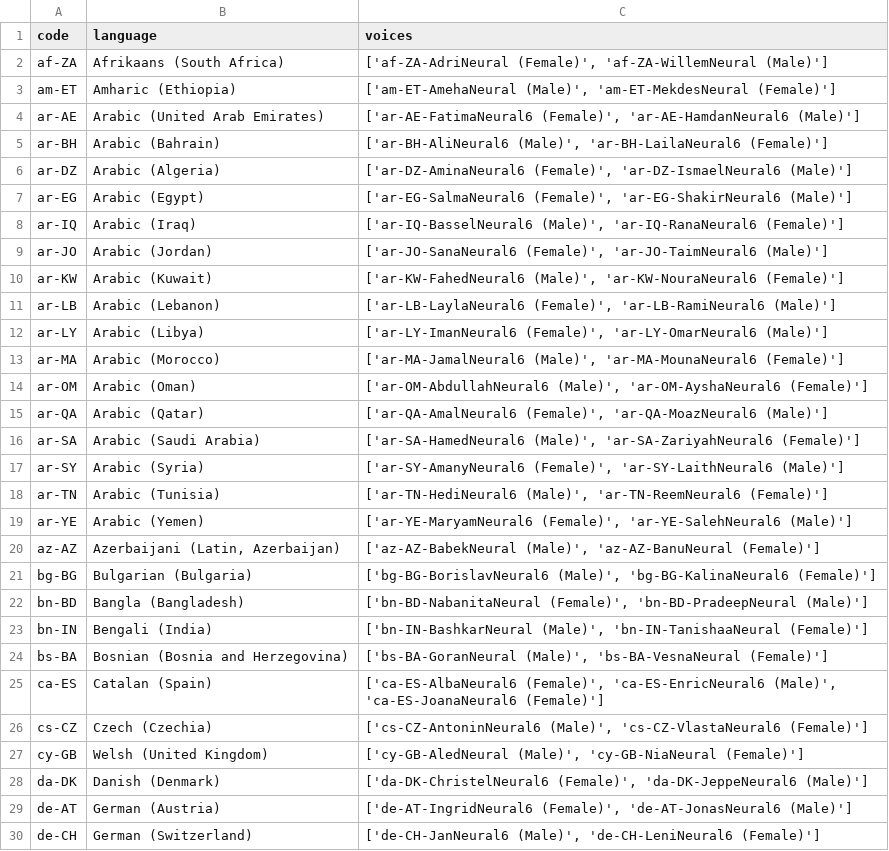
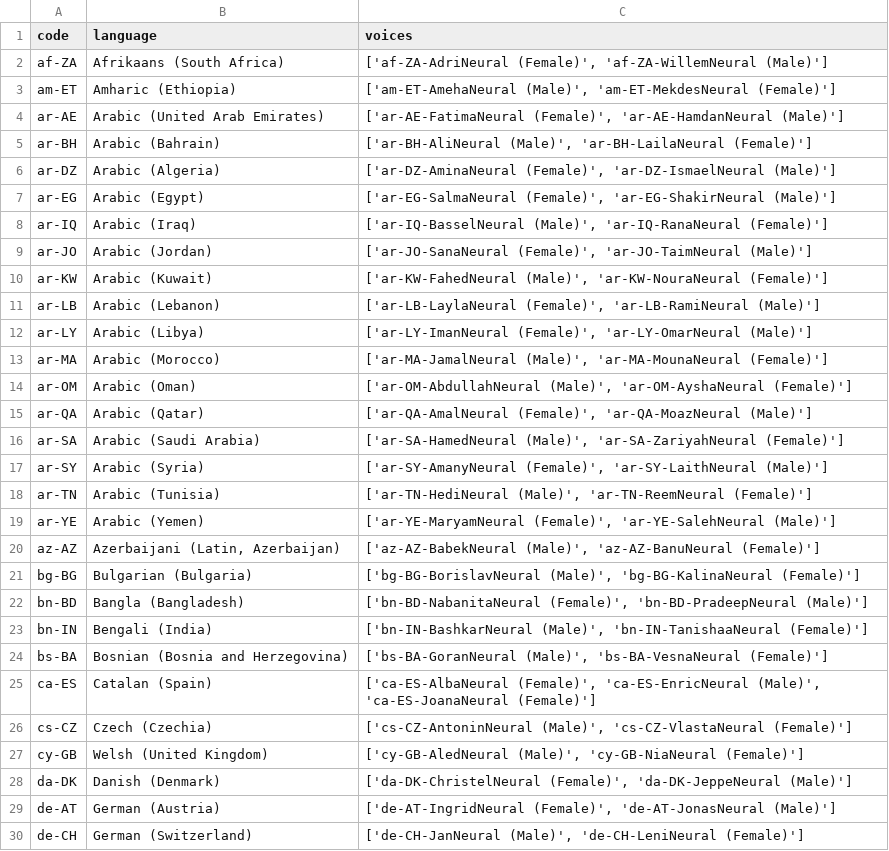
Before and after one commit to DannyAlas/auto-dub, a CSV file: api/src/LANGUAGES/MS_LANGUAGES.csv, drawn as a sheet; only a part is shown; the diff covers the shown part only.

```diff
--- a/api/src/LANGUAGES/MS_LANGUAGES.csv
+++ b/api/src/LANGUAGES/MS_LANGUAGES.csv
@@ -3,20 +3,20 @@ af-ZA,Afrikaans (South Africa),"['af-ZA-AdriNeural (Female)', 'af-ZA-WillemNeura
 am-ET,Amharic (Ethiopia),"['am-ET-AmehaNeural (Male)', 'am-ET-MekdesNeural (Female)']"
-ar-AE,Arabic (United Arab Emirates),"['ar-AE-FatimaNeural6 (Female)', 'ar-AE-HamdanNeural6 (Male)']"
-ar-BH,Arabic (Bahrain),"['ar-BH-AliNeural6 (Male)', 'ar-BH-LailaNeural6 (Female)']"
-ar-DZ,Arabic (Algeria),"['ar-DZ-AminaNeural6 (Female)', 'ar-DZ-IsmaelNeural6 (Male)']"
-ar-EG,Arabic (Egypt),"['ar-EG-SalmaNeural6 (Female)', 'ar-EG-ShakirNeural6 (Male)']"
-ar-IQ,Arabic (Iraq),"['ar-IQ-BasselNeural6 (Male)', 'ar-IQ-RanaNeural6 (Female)']"
-ar-JO,Arabic (Jordan),"['ar-JO-SanaNeural6 (Female)', 'ar-JO-TaimNeural6 (Male)']"
-ar-KW,Arabic (Kuwait),"['ar-KW-FahedNeural6 (Male)', 'ar-KW-NouraNeural6 (Female)']"
-ar-LB,Arabic (Lebanon),"['ar-LB-LaylaNeural6 (Female)', 'ar-LB-RamiNeural6 (Male)']"
-ar-LY,Arabic (Libya),"['ar-LY-ImanNeural6 (Female)', 'ar-LY-OmarNeural6 (Male)']"
-ar-MA,Arabic (Morocco),"['ar-MA-JamalNeural6 (Male)', 'ar-MA-MounaNeural6 (Female)']"
-ar-OM,Arabic (Oman),"['ar-OM-AbdullahNeural6 (Male)', 'ar-OM-AyshaNeural6 (Female)']"
-ar-QA,Arabic (Qatar),"['ar-QA-AmalNeural6 (Female)', 'ar-QA-MoazNeural6 (Male)']"
-ar-SA,Arabic (Saudi Arabia),"['ar-SA-HamedNeural6 (Male)', 'ar-SA-ZariyahNeural6 (Female)']"
-ar-SY,Arabic (Syria),"['ar-SY-AmanyNeural6 (Female)', 'ar-SY-LaithNeural6 (Male)']"
-ar-TN,Arabic (Tunisia),"['ar-TN-HediNeural6 (Male)', 'ar-TN-ReemNeural6 (Female)']"
-ar-YE,Arabic (Yemen),"['ar-YE-MaryamNeural6 (Female)', 'ar-YE-SalehNeural6 (Male)']"
+ar-AE,Arabic (United Arab Emirates),"['ar-AE-FatimaNeural (Female)', 'ar-AE-HamdanNeural (Male)']"
+ar-BH,Arabic (Bahrain),"['ar-BH-AliNeural (Male)', 'ar-BH-LailaNeural (Female)']"
+ar-DZ,Arabic (Algeria),"['ar-DZ-AminaNeural (Female)', 'ar-DZ-IsmaelNeural (Male)']"
+ar-EG,Arabic (Egypt),"['ar-EG-SalmaNeural (Female)', 'ar-EG-ShakirNeural (Male)']"
+ar-IQ,Arabic (Iraq),"['ar-IQ-BasselNeural (Male)', 'ar-IQ-RanaNeural (Female)']"
+ar-JO,Arabic (Jordan),"['ar-JO-SanaNeural (Female)', 'ar-JO-TaimNeural (Male)']"
+ar-KW,Arabic (Kuwait),"['ar-KW-FahedNeural (Male)', 'ar-KW-NouraNeural (Female)']"
+ar-LB,Arabic (Lebanon),"['ar-LB-LaylaNeural (Female)', 'ar-LB-RamiNeural (Male)']"
+ar-LY,Arabic (Libya),"['ar-LY-ImanNeural (Female)', 'ar-LY-OmarNeural (Male)']"
+ar-MA,Arabic (Morocco),"['ar-MA-JamalNeural (Male)', 'ar-MA-MounaNeural (Female)']"
+ar-OM,Arabic (Oman),"['ar-OM-AbdullahNeural (Male)', 'ar-OM-AyshaNeural (Female)']"
+ar-QA,Arabic (Qatar),"['ar-QA-AmalNeural (Female)', 'ar-QA-MoazNeural (Male)']"
+ar-SA,Arabic (Saudi Arabia),"['ar-SA-HamedNeural (Male)', 'ar-SA-ZariyahNeural (Female)']"
+ar-SY,Arabic (Syria),"['ar-SY-AmanyNeural (Female)', 'ar-SY-LaithNeural (Male)']"
+ar-TN,Arabic (Tunisia),"['ar-TN-HediNeural (Male)', 'ar-TN-ReemNeural (Female)']"
+ar-YE,Arabic (Yemen),"['ar-YE-MaryamNeural (Female)', 'ar-YE-SalehNeural (Male)']"
 az-AZ,"Azerbaijani (Latin, Azerbaijan)","['az-AZ-BabekNeural (Male)', 'az-AZ-BanuNeural (Female)']"
-bg-BG,Bulgarian (Bulgaria),"['bg-BG-BorislavNeural6 (Male)', 'bg-BG-KalinaNeural6 (Female)']"
+bg-BG,Bulgarian (Bulgaria),"['bg-BG-BorislavNeural (Male)', 'bg-BG-KalinaNeural (Female)']"
 bn-BD,Bangla (Bangladesh),"['bn-BD-NabanitaNeural (Female)', 'bn-BD-PradeepNeural (Male)']"
@@ -24,7 +24,7 @@ bn-IN,Bengali (India),"['bn-IN-BashkarNeural (Male)', 'bn-IN-TanishaaNeural (Fem
 bs-BA,Bosnian (Bosnia and Herzegovina),"['bs-BA-GoranNeural (Male)', 'bs-BA-VesnaNeural (Female)']"
-ca-ES,Catalan (Spain),"['ca-ES-AlbaNeural6 (Female)', 'ca-ES-EnricNeural6 (Male)', 'ca-ES-JoanaNeural6 (Female)']"
-cs-CZ,Czech (Czechia),"['cs-CZ-AntoninNeural6 (Male)', 'cs-CZ-VlastaNeural6 (Female)']"
+ca-ES,Catalan (Spain),"['ca-ES-AlbaNeural (Female)', 'ca-ES-EnricNeural (Male)', 'ca-ES-JoanaNeural (Female)']"
+cs-CZ,Czech (Czechia),"['cs-CZ-AntoninNeural (Male)', 'cs-CZ-VlastaNeural (Female)']"
 cy-GB,Welsh (United Kingdom),"['cy-GB-AledNeural (Male)', 'cy-GB-NiaNeural (Female)']"
-da-DK,Danish (Denmark),"['da-DK-ChristelNeural6 (Female)', 'da-DK-JeppeNeural6 (Male)']"
-de-AT,German (Austria),"['de-AT-IngridNeural6 (Female)', 'de-AT-JonasNeural6 (Male)']"
-de-CH,German (Switzerland),"['de-CH-JanNeural6 (Male)', 'de-CH-LeniNeural6 (Female)']"
+da-DK,Danish (Denmark),"['da-DK-ChristelNeural (Female)', 'da-DK-JeppeNeural (Male)']"
+de-AT,German (Austria),"['de-AT-IngridNeural (Female)', 'de-AT-JonasNeural (Male)']"
+de-CH,German (Switzerland),"['de-CH-JanNeural (Male)', 'de-CH-LeniNeural (Female)']"
```
Also changed, not shown: 80 edited cells elsewhere in this file, 10 other files.
